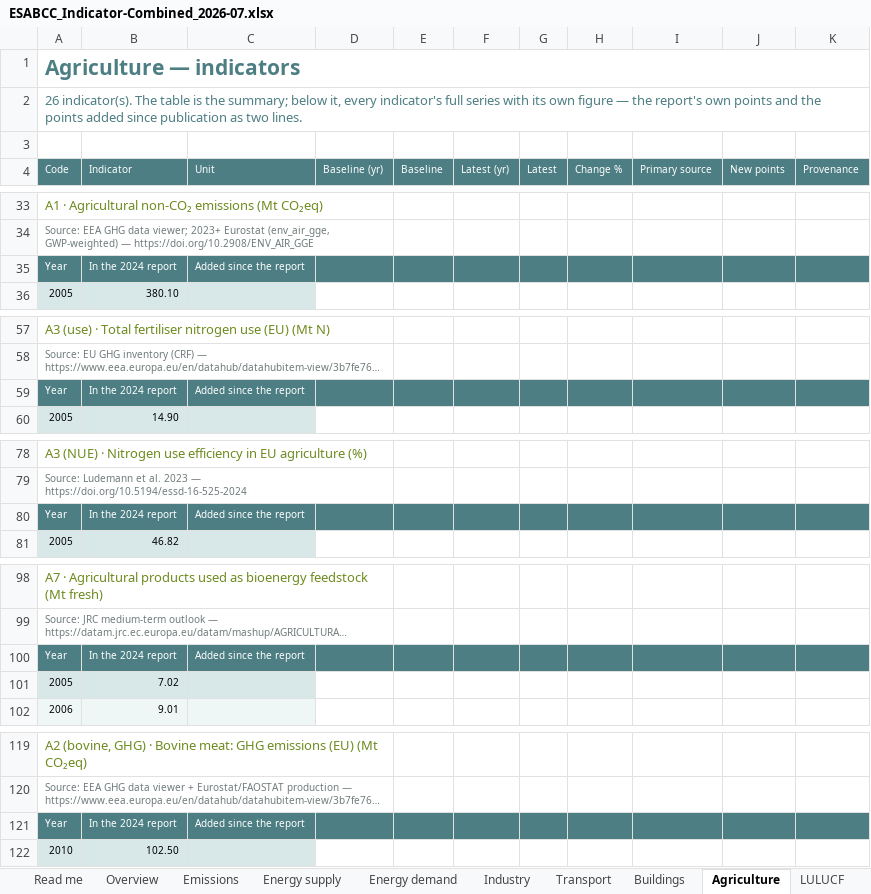
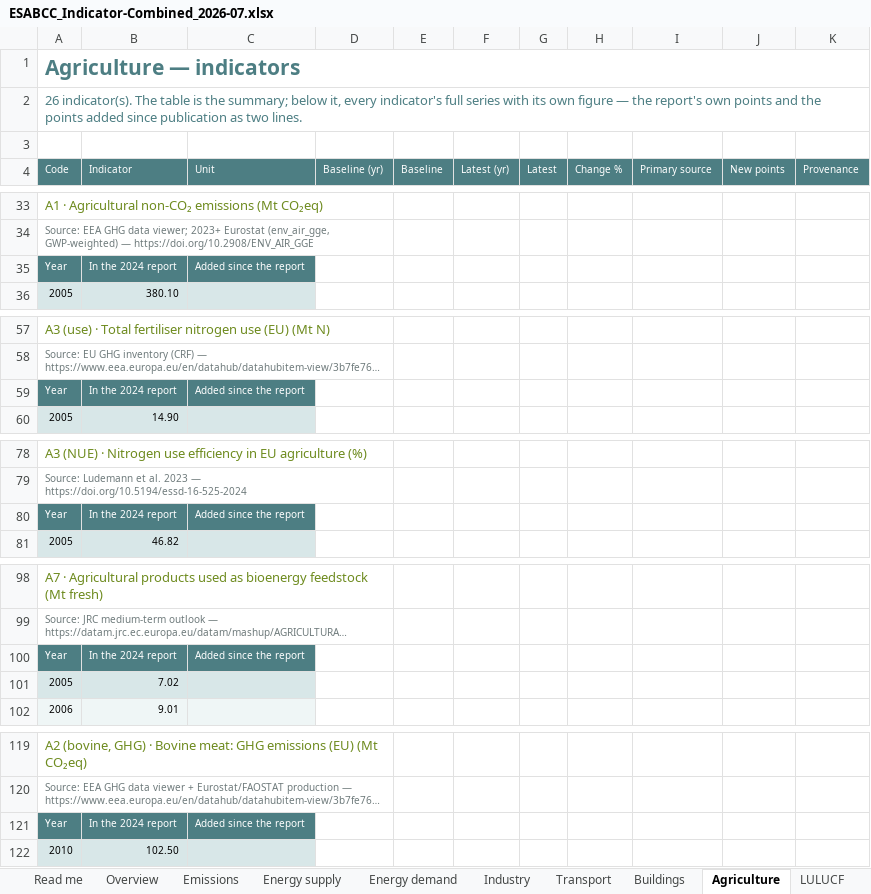
Before and after one commit to EUClimateAdvisoryBoard/ESABCCMethodHub, an Excel workbook: project-documents/summer-prep-background/ESABCC_Indicator-Combined_2026-07.xlsx, sheet Agriculture, drawn as a sheet; only a part is shown, gaps mark what is left out; long unchanged cells end in …; values as stored, in another font and other column widths than the file's, no borders; charts and pictures not drawn; the diff covers the shown part only; the diff names each change by its address in the sheet, - before the commit and + after, or states it on an @@ line.

```diff
--- a/project-documents/summer-prep-background/ESABCC_Indicator-Combined_2026-07.xlsx (sheet Agriculture)
+++ b/project-documents/summer-prep-background/ESABCC_Indicator-Combined_2026-07.xlsx (sheet Agriculture)
-D35:K35 fill: #4D7E83
+D35:K35 fill: none
-D59:K59 fill: #4D7E83
+D59:K59 fill: none
-D80:K80 fill: #4D7E83
+D80:K80 fill: none
-D100:K100 fill: #4D7E83
+D100:K100 fill: none
-D121:K121 fill: #4D7E83
+D121:K121 fill: none
```
Also changed, not shown: cell formats elsewhere in this sheet, sheet Industry, sheet LULUCF, sheet Buildings, sheet Transport, sheet Energy supply, sheet Finance & innovation, 4 more sheets, charts or pictures, project-documents/summer-prep-background/ESABCC_Indicator-Check_2026-07.xlsx, project-documents/summer-prep-background/ESABCC_Indicator-New-Data-Overview_2026-07.xlsx, 5 other files.
